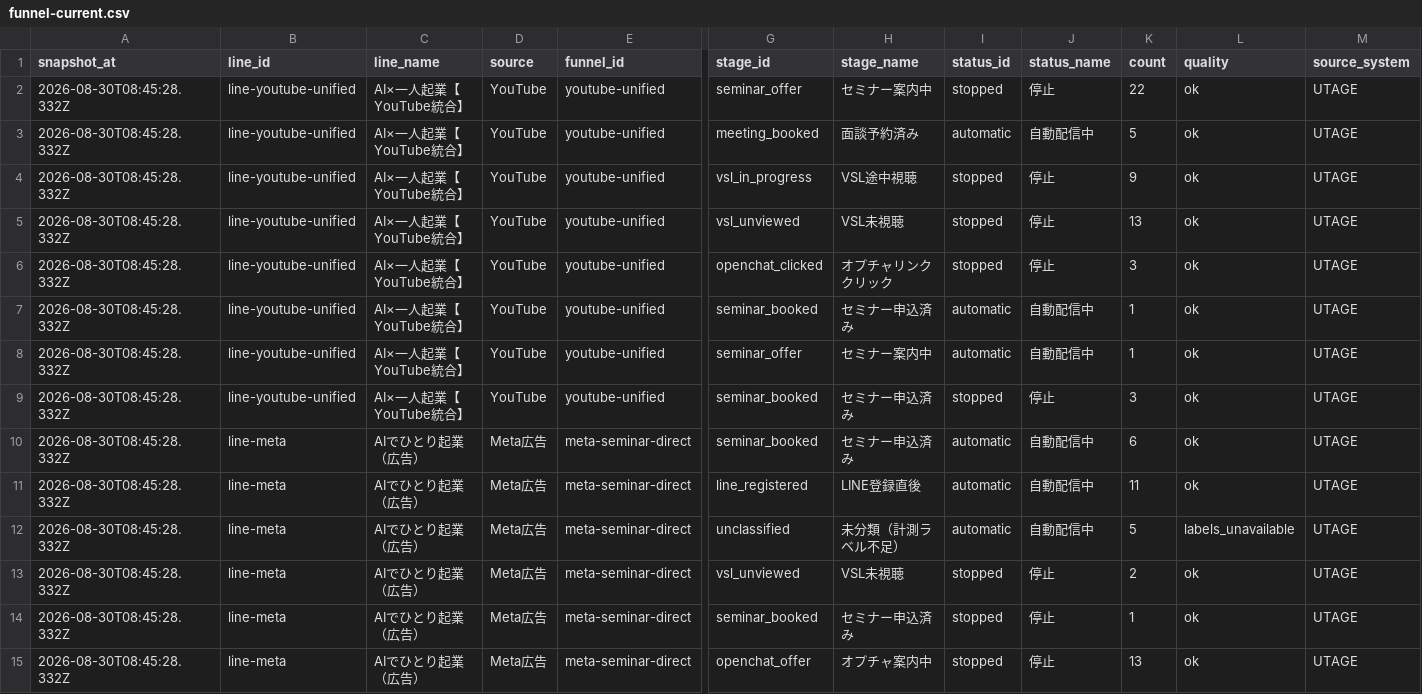
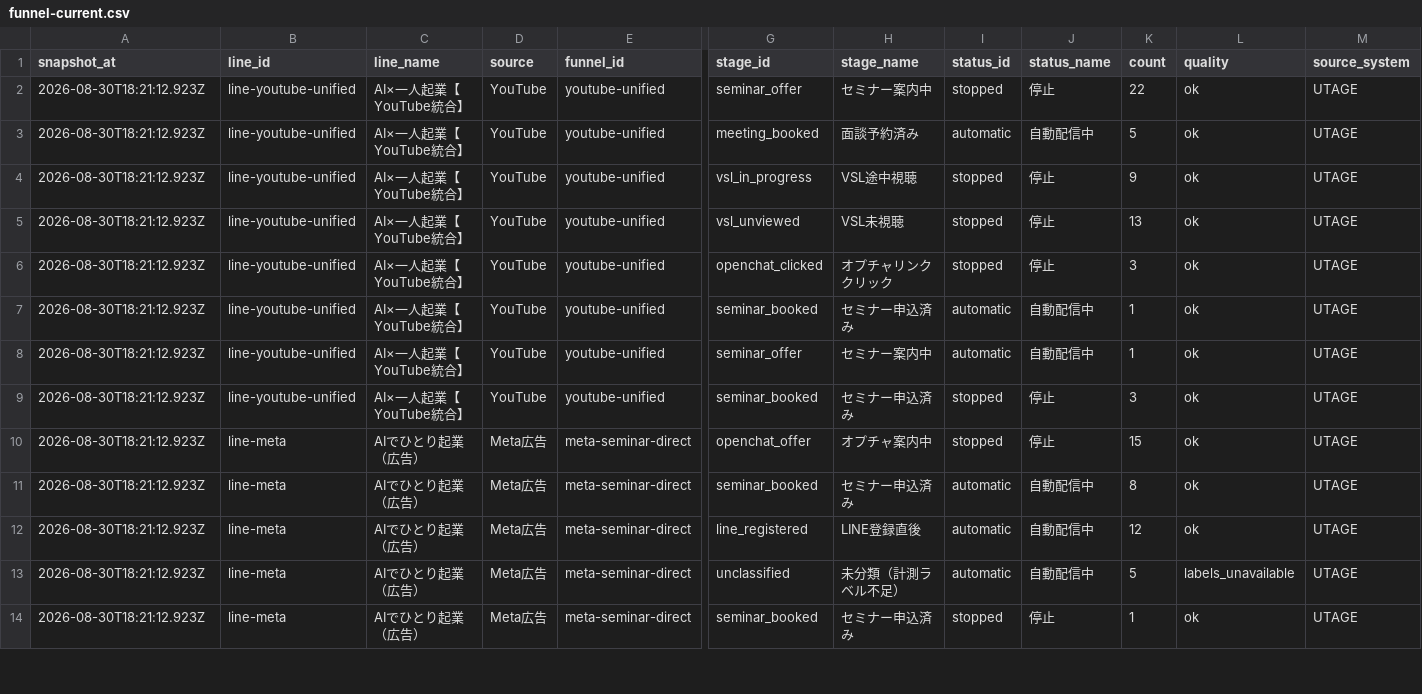
Before and after one commit to puuku0510/suya-youtube-line-dashboard, a CSV file: funnel-current.csv, drawn as a sheet; only a part is shown, gaps mark what is left out; removed rows and columns are numbered as before the commit, all else as after; rows hold the shown columns only; the diff covers the shown part only; the diff names each change by its address in the sheet, - before the commit and + after, or states it on an @@ line.

```diff
--- a/funnel-current.csv
+++ b/funnel-current.csv
-A2:A9 (snapshot_at): 2026-08-30T08:45:28.332Z
+A2:A9 (snapshot_at): 2026-08-30T18:21:12.923Z
+row 10: 2026-08-30T18:21:12.923Z | line-meta | AIでひとり起業（広告） | Meta広告 | meta-seminar-direct | openchat_offer | オプチャ案内中 | stopped | 停止 | 15 | ok | UTAGE
-A11:A13 (snapshot_at): 2026-08-30T08:45:28.332Z
+A11:A13 (snapshot_at): 2026-08-30T18:21:12.923Z
-K11 (count): 6
+K11 (count): 8
-K12 (count): 11
+K12 (count): 12
-row 13: 2026-08-30T08:45:28.332Z | line-meta | AIでひとり起業（広告） | Meta広告 | meta-seminar-direct | vsl_unviewed | VSL未視聴 | stopped | 停止 | 2 | ok | UTAGE
-A14 (snapshot_at): 2026-08-30T08:45:28.332Z
+A14 (snapshot_at): 2026-08-30T18:21:12.923Z
-row 15: 2026-08-30T08:45:28.332Z | line-meta | AIでひとり起業（広告） | Meta広告 | meta-seminar-direct | openchat_offer | オプチャ案内中 | stopped | 停止 | 13 | ok | UTAGE
```
Also changed, not shown: 2 added rows, 2 removed rows and 34 edited cells elsewhere in this file, funnel-cohort.csv, funnel-sync-health.csv, 1 other file.
